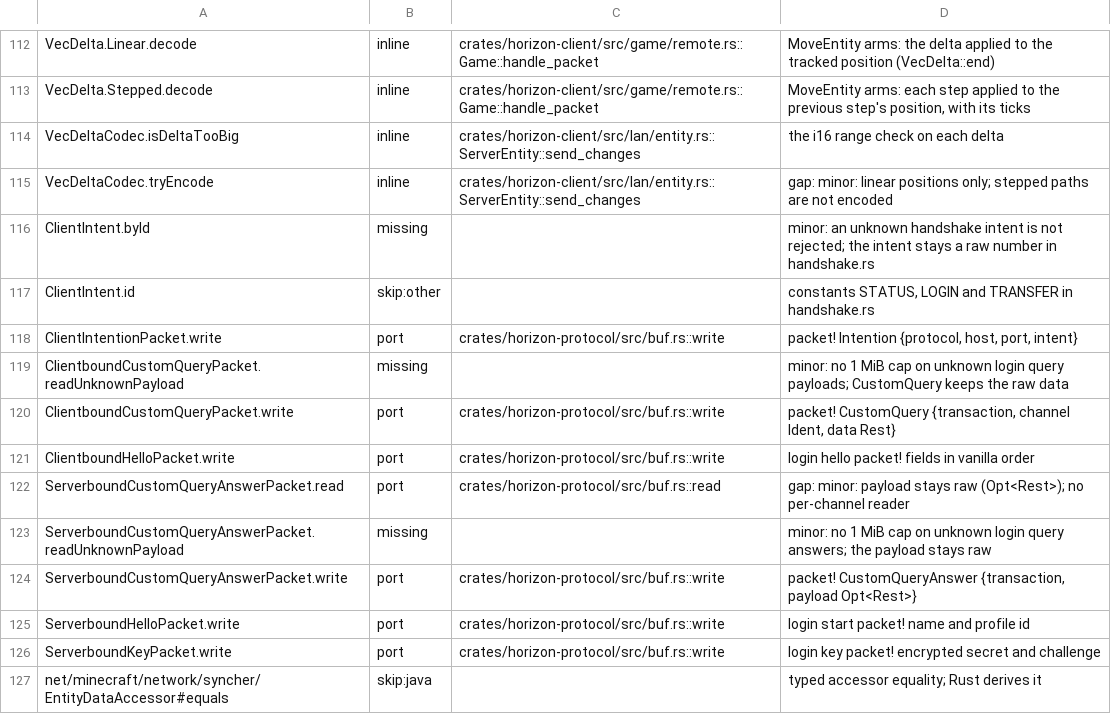
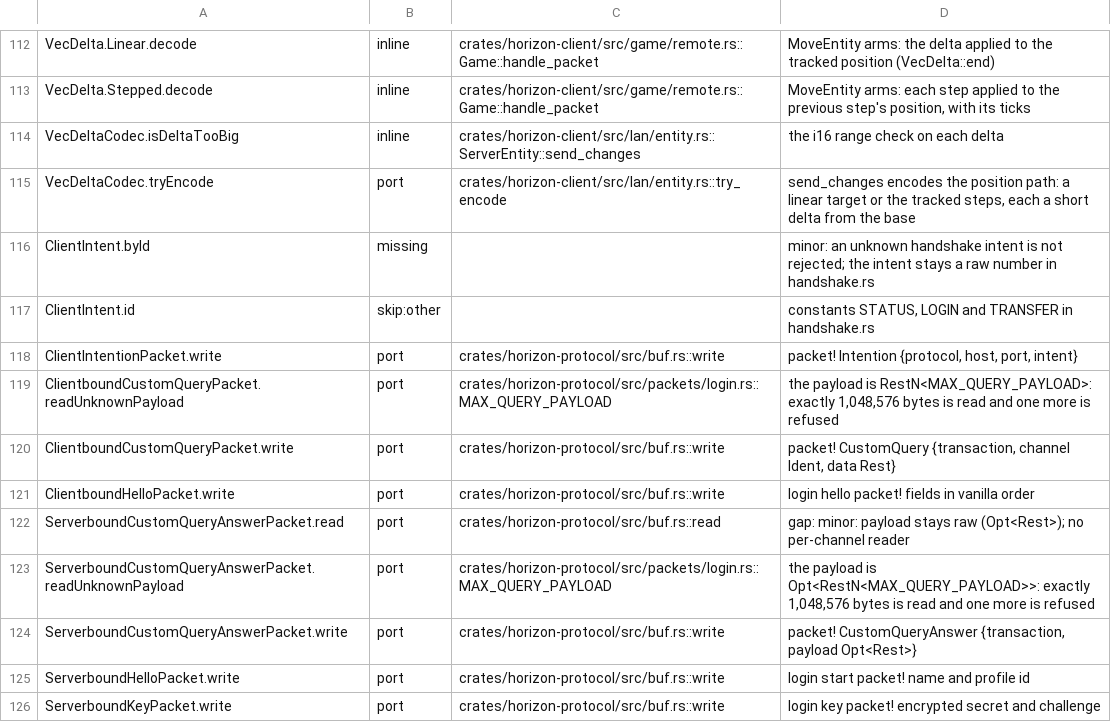
Before and after one commit to MSedgeMC/horizon, a TSV file: tools/port_map/rest-012.tsv, drawn as a sheet; only a part is shown, gaps mark what is left out; the shorter side is filled out with more unchanged rows.

Commit message:
ledger(rest-012): stepped deltas and the login payload cap are implemented

```diff
--- a/tools/port_map/rest-012.tsv
+++ b/tools/port_map/rest-012.tsv
@@ -114,3 +114,3 @@ VecDelta.Stepped.decode	inline	crates/horizon-client/src/game/remote.rs::Game::h
 VecDeltaCodec.isDeltaTooBig	inline	crates/horizon-client/src/lan/entity.rs::ServerEntity::send_changes	the i16 range check on each delta
-VecDeltaCodec.tryEncode	inline	crates/horizon-client/src/lan/entity.rs::ServerEntity::send_changes	gap: minor: linear positions only; stepped paths are not encoded
+VecDeltaCodec.tryEncode	port	crates/horizon-client/src/lan/entity.rs::try_encode	send_changes encodes the position path: a linear target or the tracked steps, each a short delta from the base
 ClientIntent.byId	missing		minor: an unknown handshake intent is not rejected; the intent stays a raw number in handshake.rs
@@ -118,3 +118,3 @@ ClientIntent.id	skip:other		constants STATUS, LOGIN and TRANSFER in handshake.rs
 ClientIntentionPacket.write	port	crates/horizon-protocol/src/buf.rs::write	packet! Intention {protocol, host, port, intent}
-ClientboundCustomQueryPacket.readUnknownPayload	missing		minor: no 1 MiB cap on unknown login query payloads; CustomQuery keeps the raw data
+ClientboundCustomQueryPacket.readUnknownPayload	port	crates/horizon-protocol/src/packets/login.rs::MAX_QUERY_PAYLOAD	the payload is RestN<MAX_QUERY_PAYLOAD>: exactly 1,048,576 bytes is read and one more is refused
 ClientboundCustomQueryPacket.write	port	crates/horizon-protocol/src/buf.rs::write	packet! CustomQuery {transaction, channel Ident, data Rest}
@@ -122,3 +122,3 @@ ClientboundHelloPacket.write	port	crates/horizon-protocol/src/buf.rs::write	logi
 ServerboundCustomQueryAnswerPacket.read	port	crates/horizon-protocol/src/buf.rs::read	gap: minor: payload stays raw (Opt<Rest>); no per-channel reader
-ServerboundCustomQueryAnswerPacket.readUnknownPayload	missing		minor: no 1 MiB cap on unknown login query answers; the payload stays raw
+ServerboundCustomQueryAnswerPacket.readUnknownPayload	port	crates/horizon-protocol/src/packets/login.rs::MAX_QUERY_PAYLOAD	the payload is Opt<RestN<MAX_QUERY_PAYLOAD>>: exactly 1,048,576 bytes is read and one more is refused
 ServerboundCustomQueryAnswerPacket.write	port	crates/horizon-protocol/src/buf.rs::write	packet! CustomQueryAnswer {transaction, payload Opt<Rest>}
```
